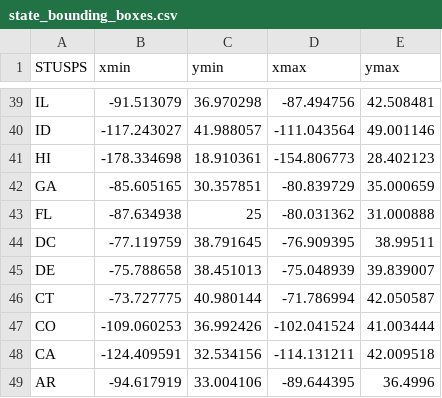
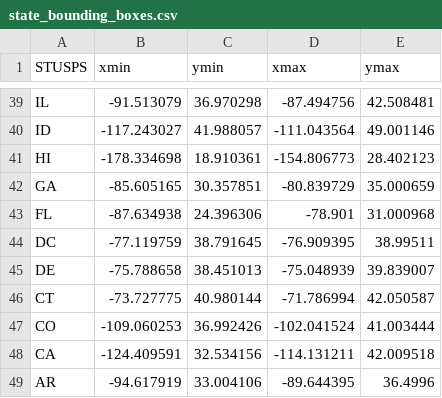
Before and after one commit to ucl-sdc-team-7/the-state-of-music, a CSV file: scripts/state_bounding_boxes.csv, drawn as a sheet; only a part is shown, gaps mark what is left out.

Commit message:
fixed Florida bounding box issue; altered .csv read-in encoding

```diff
--- a/scripts/state_bounding_boxes.csv
+++ b/scripts/state_bounding_boxes.csv
@@ -42,3 +42,3 @@ HI,-178.334698,18.910361,-154.806773,28.402123
 GA,-85.605165,30.357851,-80.839729,35.000659
-FL,-87.634938,25,-80.031362,31.000888
+FL,-87.634938,24.396306,-78.901,31.000968
 DC,-77.119759,38.791645,-76.909395,38.99511
```
Also changed, not shown: 1 other file.
